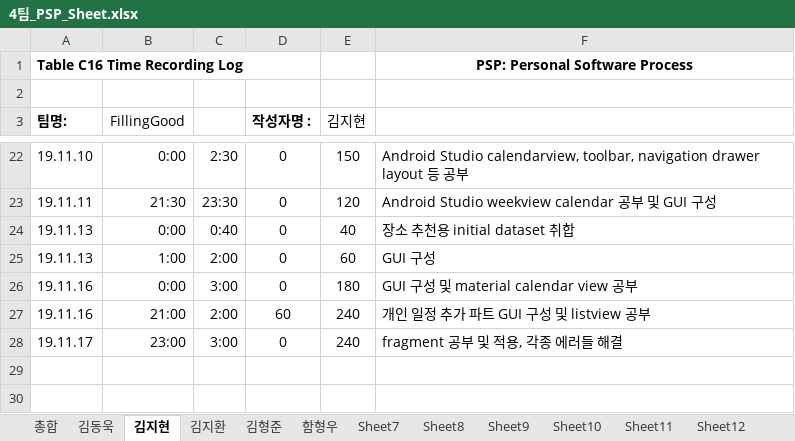
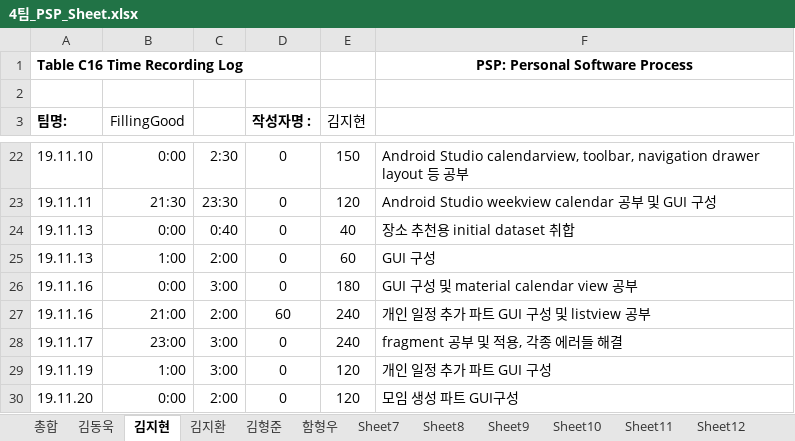
Before and after one commit to 7hong13/FillingGood, an Excel workbook: 4팀_PSP_Sheet.xlsx, sheet 김지현, drawn as a sheet; only a part is shown, gaps mark what is left out; values as stored, in another font and other column widths than the file's, no borders; the diff names each change by its address in the sheet, - before the commit and + after, or states it on an @@ line.

Commit message:
19.11.20 PSP(김지현) 수정

```diff
--- a/4팀_PSP_Sheet.xlsx (sheet 김지현)
+++ b/4팀_PSP_Sheet.xlsx (sheet 김지현)
+row 29: 19.11.19 | 1:00 | 3:00 | 0 | 120 | 개인 일정 추가 파트 GUI 구성
+row 30: 19.11.20 | 0:00 | 2:00 | 0 | 120 | 모임 생성 파트 GUI구성
```
